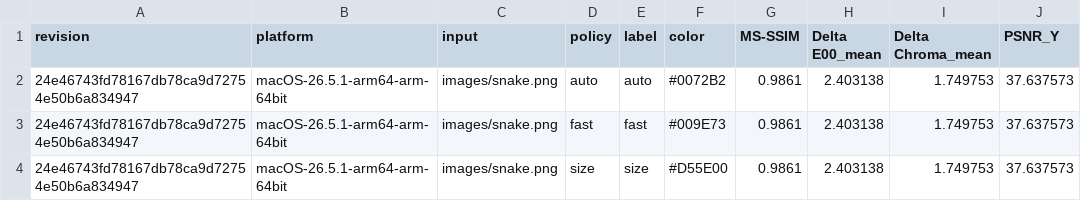
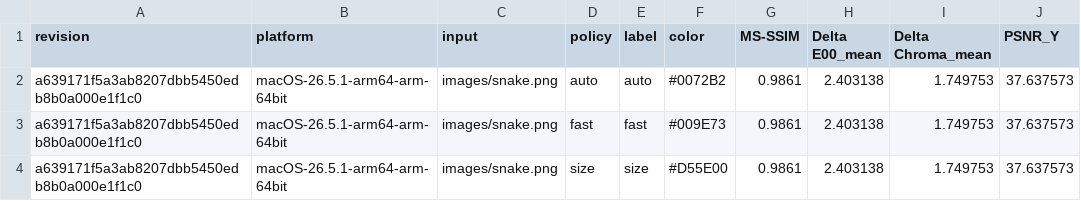
Before and after one commit to saitoha/libsixel, a CSV file: docs/functionality/encode-policies/measurements/encode-policy-comparison.csv, drawn as a sheet; only a part is shown; the diff names each change by its address in the sheet, - before the commit and + after, or states it on an @@ line.

```diff
--- a/docs/functionality/encode-policies/measurements/encode-policy-comparison.csv
+++ b/docs/functionality/encode-policies/measurements/encode-policy-comparison.csv
-A2:A4 (revision): 24e46743fd78167db78ca9d72754e50b6a834947
+A2:A4 (revision): a639171f5a3ab8207dbb5450edb8b0a000e1f1c0
```
Also changed, not shown: docs/functionality/high-color/measurements/high-color-comparison.csv, docs/functionality/high-color/measurements/high-color-speed.csv, 7 other files.
